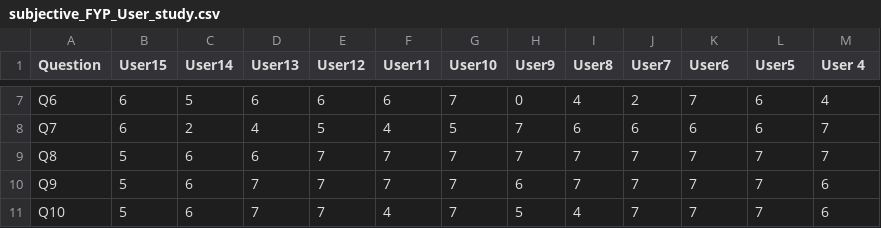
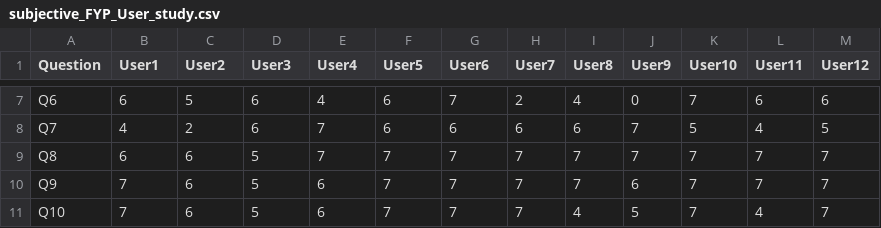
Before and after one commit to GauriDesai11/FYP_Analysis, a CSV file: subjective_FYP_User_study.csv, drawn as a sheet; only a part is shown, gaps mark what is left out; the diff covers the shown part only; the diff names each change by its address in the sheet, - before the commit and + after, or states it on an @@ line.

Commit message:
order of user IDs corrected

```diff
--- a/subjective_FYP_User_study.csv
+++ b/subjective_FYP_User_study.csv
-B1: User15
+B1: User1
-C1: User14
+C1: User2
-D1: User13
+D1: User3
-E1: User12
+E1: User4
-F1: User11
+F1: User5
-G1: User10
+G1: User6
-H1: User9
+H1: User7
-J1: User7
+J1: User9
-K1: User6
+K1: User10
-L1: User5
+L1: User11
-M1: User 4
+M1: User12
-E7 (User4): 6
+E7 (User4): 4
-H7 (User7): 0
+H7 (User7): 2
-J7 (User9): 2
+J7 (User9): 0
-M7 (User12): 4
+M7 (User12): 6
-B8 (User1): 6
+B8 (User1): 4
-D8 (User3): 4
+D8 (User3): 6
-E8 (User4): 5
+E8 (User4): 7
-F8 (User5): 4
+F8 (User5): 6
-G8 (User6): 5
+G8 (User6): 6
-H8 (User7): 7
+H8 (User7): 6
-J8 (User9): 6
+J8 (User9): 7
-K8 (User10): 6
+K8 (User10): 5
-L8 (User11): 6
+L8 (User11): 4
-M8 (User12): 7
+M8 (User12): 5
-B9 (User1): 5
+B9 (User1): 6
-D9 (User3): 6
+D9 (User3): 5
-B10:B11 (User1): 5
+B10:B11 (User1): 7
-D10:D11 (User3): 7
+D10:D11 (User3): 5
-E10:E11 (User4): 7
+E10:E11 (User4): 6
-H10 (User7): 6
+H10 (User7): 7
-J10 (User9): 7
+J10 (User9): 6
-M10:M11 (User12): 6
+M10:M11 (User12): 7
-F11 (User5): 4
+F11 (User5): 7
-H11 (User7): 5
+H11 (User7): 7
-J11 (User9): 7
+J11 (User9): 5
-L11 (User11): 7
+L11 (User11): 4
```
Also changed, not shown: 30 edited cells elsewhere in this file.
